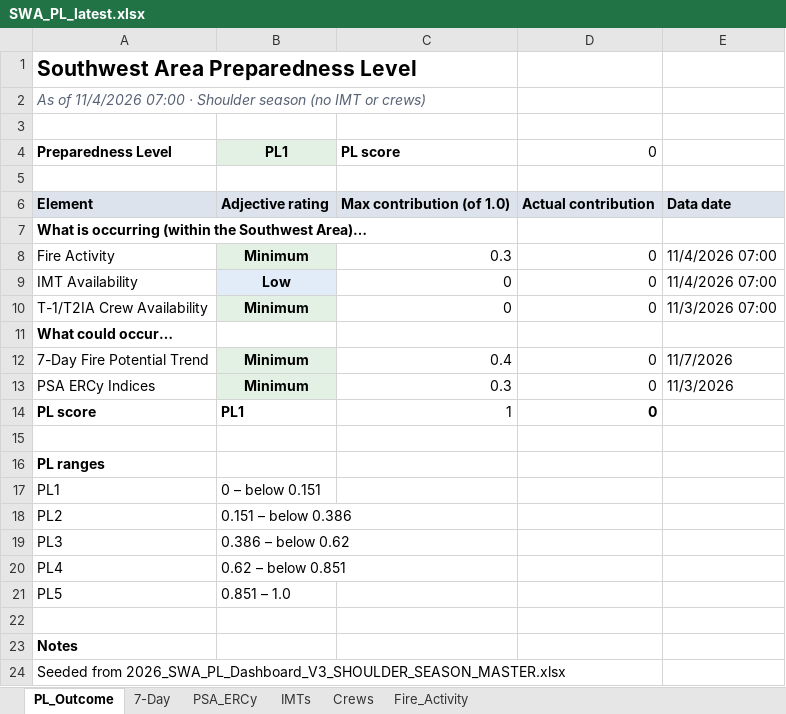
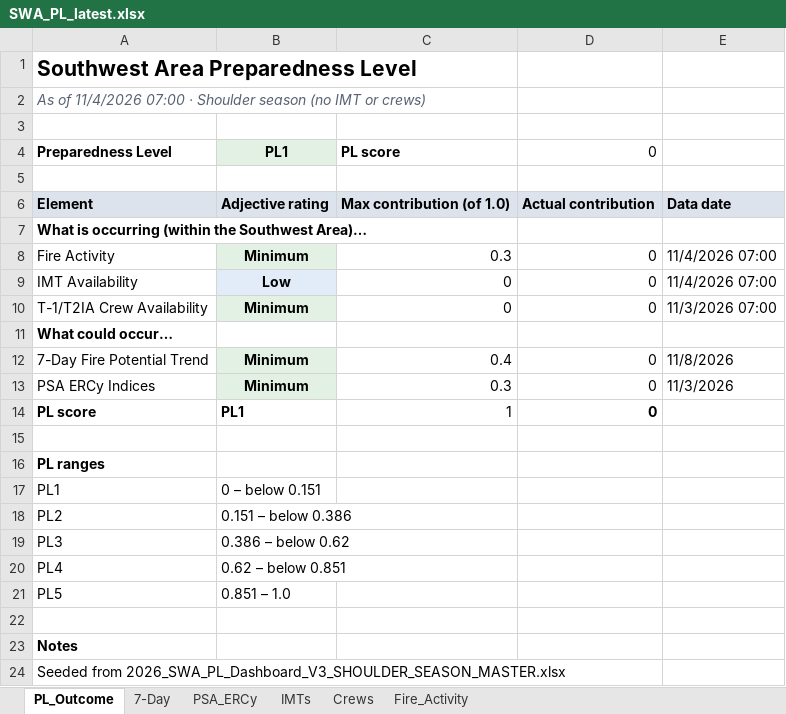
Before and after one commit to SWCCFireWx/sw-pl-tool, an Excel workbook: reports/SWA_PL_latest.xlsx, sheet PL_Outcome, drawn as a sheet; values as stored, in another font and other column widths than the file's, no borders; the diff names each change by its address in the sheet, - before the commit and + after, or states it on an @@ line.

```diff
--- a/reports/SWA_PL_latest.xlsx (sheet PL_Outcome)
+++ b/reports/SWA_PL_latest.xlsx (sheet PL_Outcome)
-E12: 11/7/2026
+E12: 11/8/2026
```
Also changed, not shown: sheet 7-Day, 2 other files.
